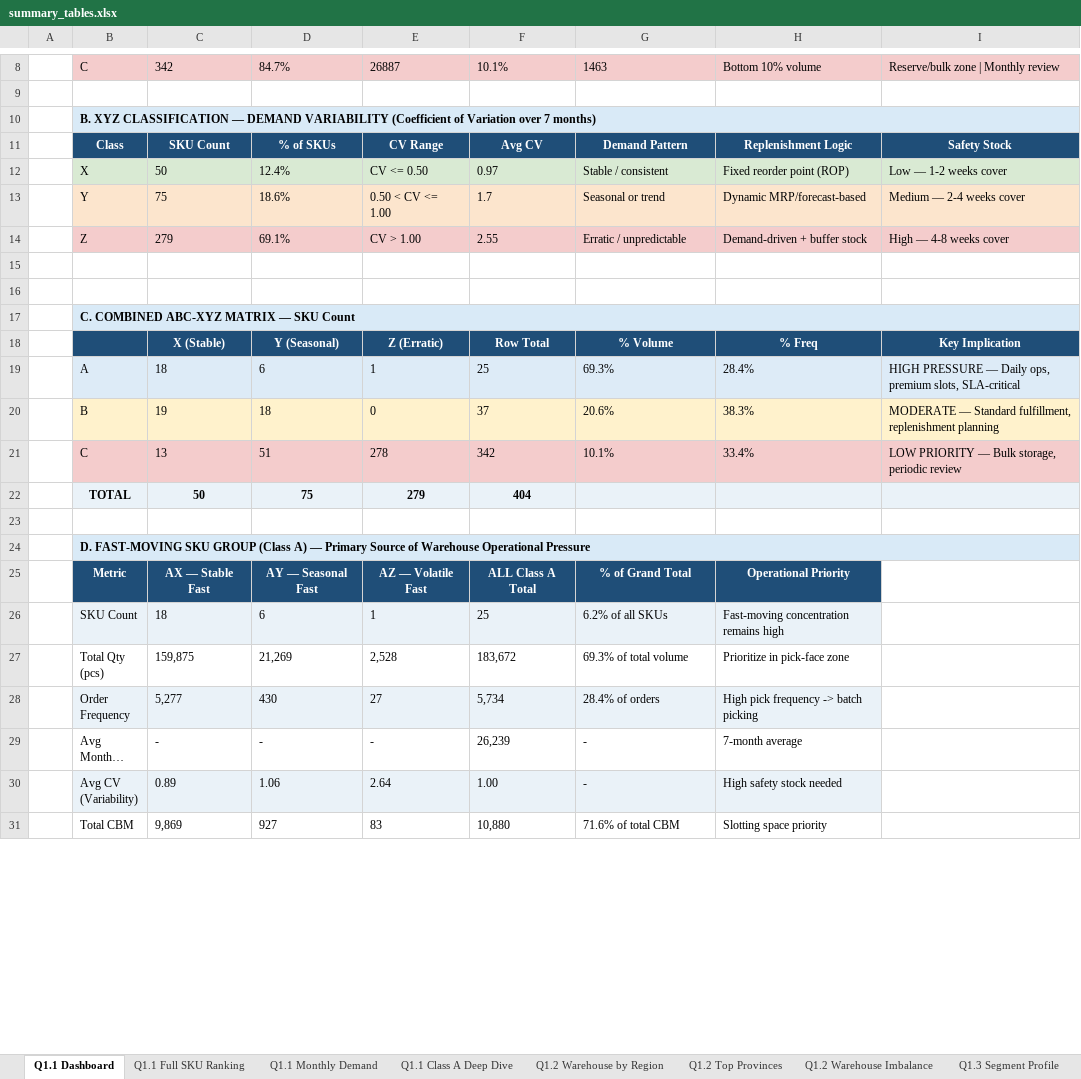
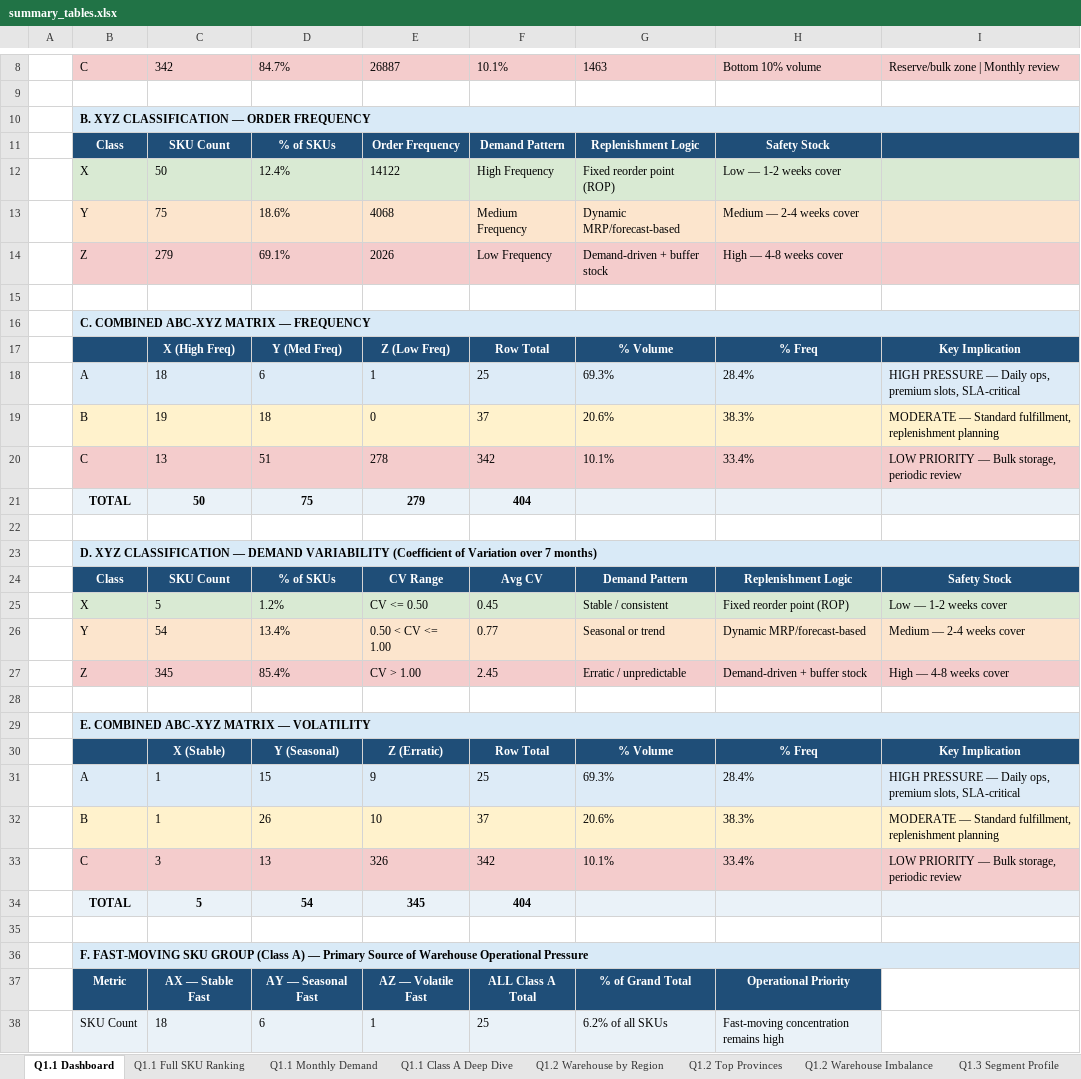
Before and after one commit to tlong-ds/omni-channel-distribution-system, an Excel workbook: outputs/round2/summary_tables.xlsx, sheet Q1.1 Dashboard, drawn as a sheet; only a part is shown, gaps mark what is left out; the shorter side is filled out with more unchanged rows; long unchanged cells end in …; values as stored, in another font and other column widths than the file's, no borders; removed rows and columns are numbered as before the commit, all else as after; the diff covers the shown part only; the diff names each change by its address in the sheet, - before the commit and + after, or states it on an @@ line.

Commit message:
restore quantity-volatility

```diff
--- a/outputs/round2/summary_tables.xlsx (sheet Q1.1 Dashboard)
+++ b/outputs/round2/summary_tables.xlsx (sheet Q1.1 Dashboard)
-B10: …CLASSIFICATION — DEMAND VARIABILITY (Coefficient of Variation over 7 months)
+B10: …CLASSIFICATION — ORDER FREQUENCY
-row 12:  | X | 50 | 12.4% | CV <= 0.50 | 0.97 | Stable / consistent | Fixed reorder point (ROP) | Low — 1-2 weeks cover
-row 13:  | Y | 75 | 18.6% | 0.50 < CV <= 1.00 | 1.7 | Seasonal or trend | Dynamic MRP/forecast-based | Medium — 2-4 weeks cover
-row 14:  | Z | 279 | 69.1% | CV > 1.00 | 2.55 | Erratic / unpredictable | Demand-driven + buffer stock | High — 4-8 weeks cover
+row 11:  | Class | SKU Count | % of SKUs | Order Frequency | Demand Pattern | Replenishment Logic | Safety Stock
+row 12:  | X | 50 | 12.4% | 14122 | High Frequency | Fixed reorder point (ROP) | Low — 1-2 weeks cover
+row 13:  | Y | 75 | 18.6% | 4068 | Medium Frequency | Dynamic MRP/forecast-based | Medium — 2-4 weeks cover
+row 14:  | Z | 279 | 69.1% | 2026 | Low Frequency | Demand-driven + buffer stock | High — 4-8 weeks cover
-row 16: (empty)
-B16: C. COMBINED ABC-XYZ MATRIX — SKU Count
+B16: C. COMBINED ABC-XYZ MATRIX — FREQUENCY
-C17: X (Stable)
+C17: X (High Freq)
-D17: Y (Seasonal)
+D17: Y (Med Freq)
-E17: Z (Erratic)
+E17: Z (Low Freq)
-B23: D. FAST-MOVING SKU GROUP (Class A) — Primary Source of Warehouse Operational Pressure
+B23: D. XYZ CLASSIFICATION — DEMAND VARIABILITY (Coefficient of Variation over 7 months)
@@ row 11 moved to row 24: Class @@
+row 25:  | X | 5 | 1.2% | CV <= 0.50 | 0.45 | Stable / consistent | Fixed reorder point (ROP) | Low — 1-2 weeks cover
+row 26:  | Y | 54 | 13.4% | 0.50 < CV <= 1.00 | 0.77 | Seasonal or trend | Dynamic MRP/forecast-based | Medium — 2-4 weeks cover
+row 27:  | Z | 345 | 85.4% | CV > 1.00 | 2.45 | Erratic / unpredictable | Demand-driven + buffer stock | High — 4-8 weeks cover
+row 28: (empty)
+row 29:  | E. COMBINED ABC-XYZ MATRIX — VOLATILITY
+row 30:  |  | X (Stable) | Y (Seasonal) | Z (Erratic) | Row Total | % Volume | % Freq | Key Implication
+row 31:  | A | 1 | 15 | 9 | 25 | 69.3% | 28.4% | HIGH PRESSURE — Daily ops, premium slots, SLA-critical
+row 32:  | B | 1 | 26 | 10 | 37 | 20.6% | 38.3% | MODERATE — Standard fulfillment, replenishment planning
+row 33:  | C | 3 | 13 | 326 | 342 | 10.1% | 33.4% | LOW PRIORITY — Bulk storage, periodic review
+row 34:  | TOTAL | 5 | 54 | 345 | 404
+row 35: (empty)
+row 36:  | F. FAST-MOVING SKU GROUP (Class A) — Primary Source of Warehouse Operational Pressure
```
Also changed, not shown: 2 removed rows elsewhere in this sheet, sheet Q1.1 Class A Deep Dive, sheet Q1.1 Full SKU Ranking, sheet Q1.1 Monthly Demand, 20 other files.
